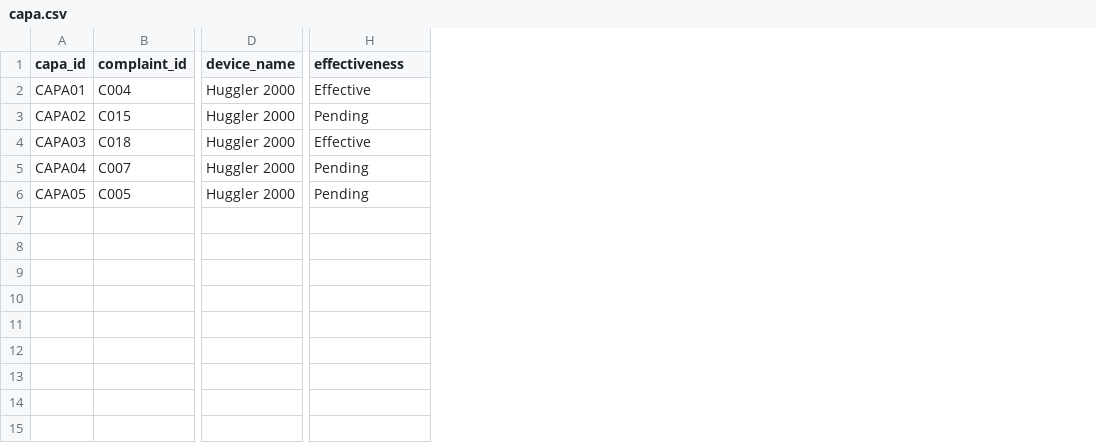
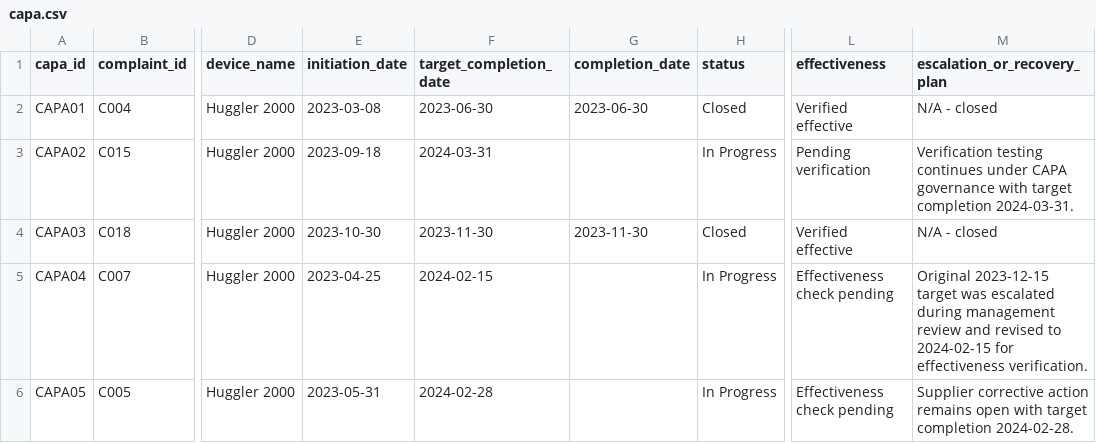
Before and after one commit to Smarticus81/bestpsurgenerator, a CSV file: psur-generator/data/input/capa.csv, drawn as a sheet; only a part is shown, gaps mark what is left out; addresses are those after the commit; the diff names each change by its address in the sheet, - before the commit and + after, or states it on an @@ line.

Commit message:
Update PSUR data pipeline and inputs

```diff
--- a/psur-generator/data/input/capa.csv
+++ b/psur-generator/data/input/capa.csv
+column E (initiation_date), rows 2-6: 2023-03-08 | 2023-09-18 | 2023-10-30 | 2023-04-25 | 2023-05-31
+column F (target_completion_date), rows 2-6: 2023-06-30 | 2024-03-31 | 2023-11-30 | 2024-02-15 | 2024-02-28
+column G (completion_date), rows 2-4: 2023-06-30 |  | 2023-11-30
+column H (status), rows 2-6: Closed | In Progress | Closed | In Progress | In Progress
+column M (escalation_or_recovery_plan), rows 2-6: N/A - closed | Verification testing continues under CAPA governance with target completion 2024-03-31. | N/A - closed | Original 2023-12-15 target was escalated during management review and revised to 2024-02-15 for effectiveness verification. | Supplier corrective action remains open with target completion 2024-02-28.
-L2 (effectiveness): Effective
+L2 (effectiveness): Verified effective
-L3 (effectiveness): Pending
+L3 (effectiveness): Pending verification
-L4 (effectiveness): Effective
+L4 (effectiveness): Verified effective
-L5:L6 (effectiveness): Pending
+L5:L6 (effectiveness): Effectiveness check pending
```
Also changed, not shown: psur-generator/data/input/fsca.csv, psur-generator/data/input/sales.csv, 52 other files.
